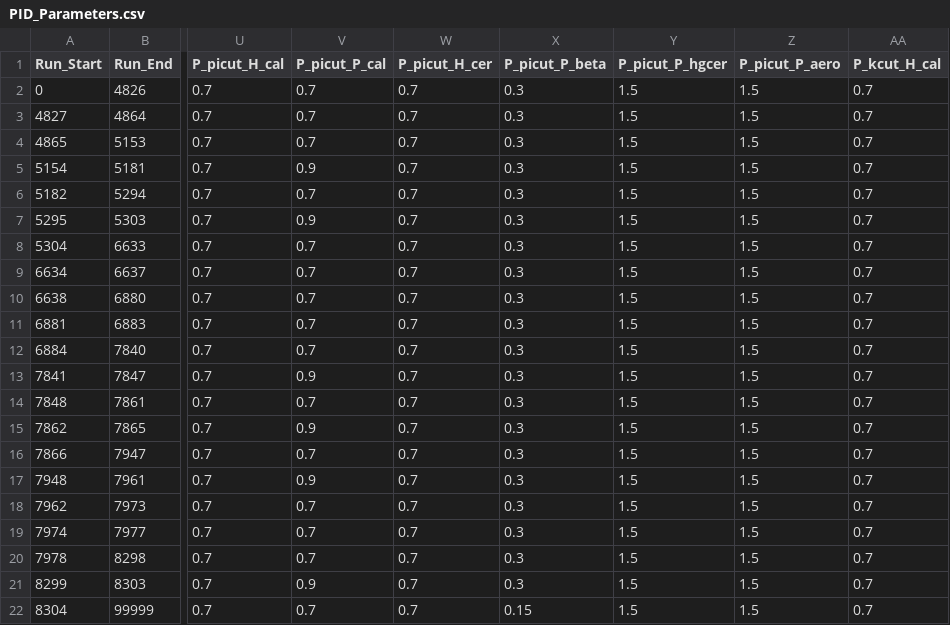
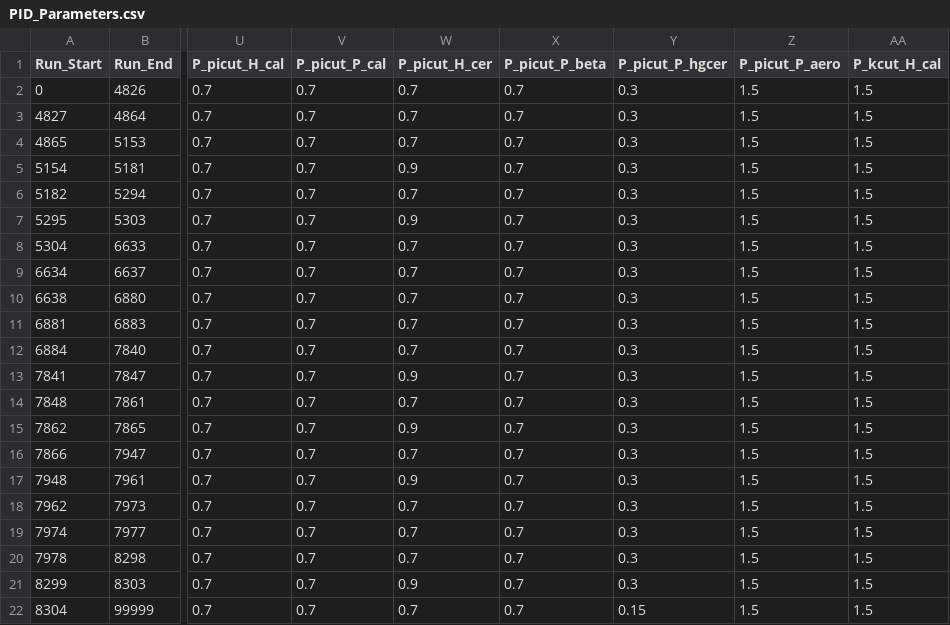
Before and after one commit to trottar/UTIL_KAONLT, a CSV file: DB/PARAM/PID_Parameters.csv, drawn as a sheet; only a part is shown, gaps mark what is left out; the diff names each change by its address in the sheet, - before the commit and + after, or states it on an @@ line.

```diff
--- a/DB/PARAM/PID_Parameters.csv
+++ b/DB/PARAM/PID_Parameters.csv
-X2:X21 (P_picut_P_beta): 0.3
+X2:X21 (P_picut_P_beta): 0.7
-Y2:Y21 (P_picut_P_hgcer): 1.5
+Y2:Y21 (P_picut_P_hgcer): 0.3
-AA2:AA22 (P_kcut_H_cal): 0.7
+AA2:AA22 (P_kcut_H_cal): 1.5
-V5 (P_picut_P_cal): 0.9
+V5 (P_picut_P_cal): 0.7
-W5 (P_picut_H_cer): 0.7
+W5 (P_picut_H_cer): 0.9
-V7 (P_picut_P_cal): 0.9
+V7 (P_picut_P_cal): 0.7
-W7 (P_picut_H_cer): 0.7
+W7 (P_picut_H_cer): 0.9
-V13 (P_picut_P_cal): 0.9
+V13 (P_picut_P_cal): 0.7
-W13 (P_picut_H_cer): 0.7
+W13 (P_picut_H_cer): 0.9
-V15 (P_picut_P_cal): 0.9
+V15 (P_picut_P_cal): 0.7
-W15 (P_picut_H_cer): 0.7
+W15 (P_picut_H_cer): 0.9
-V17 (P_picut_P_cal): 0.9
+V17 (P_picut_P_cal): 0.7
-W17 (P_picut_H_cer): 0.7
+W17 (P_picut_H_cer): 0.9
-V21 (P_picut_P_cal): 0.9
+V21 (P_picut_P_cal): 0.7
-W21 (P_picut_H_cer): 0.7
+W21 (P_picut_H_cer): 0.9
-X22 (P_picut_P_beta): 0.15
+X22 (P_picut_P_beta): 0.7
-Y22 (P_picut_P_hgcer): 1.5
+Y22 (P_picut_P_hgcer): 0.15
```
Also changed, not shown: 1 other file.
